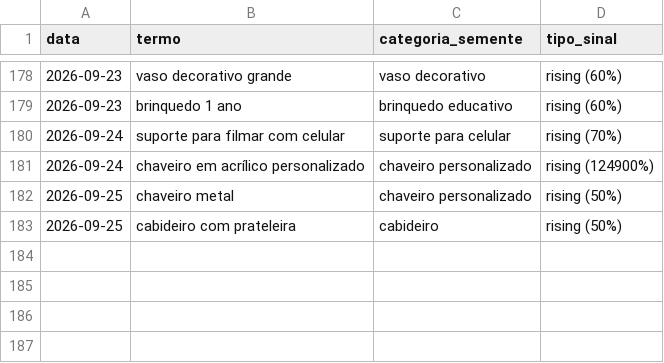
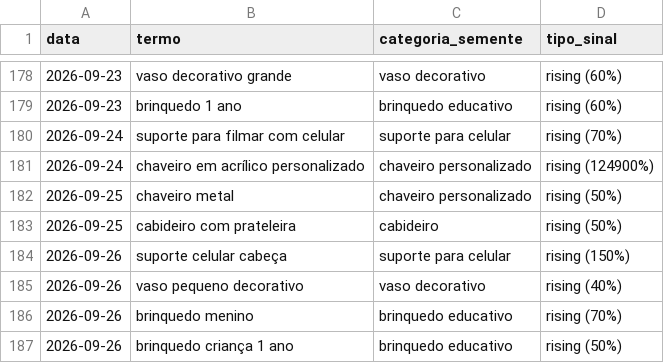
Before and after one commit to gbdevs23/PRODUTREND-3D, a CSV file: historico_candidatos.csv, drawn as a sheet; only a part is shown, gaps mark what is left out; the diff names each change by its address in the sheet, - before the commit and + after, or states it on an @@ line.

```diff
--- a/historico_candidatos.csv
+++ b/historico_candidatos.csv
+row 184: 2026-09-26 | suporte celular cabeça | suporte para celular | rising (150%)
+row 185: 2026-09-26 | vaso pequeno decorativo | vaso decorativo | rising (40%)
+row 186: 2026-09-26 | brinquedo menino | brinquedo educativo | rising (70%)
+row 187: 2026-09-26 | brinquedo criança 1 ano | brinquedo educativo | rising (50%)
```
Also changed, not shown: 1 other file.
